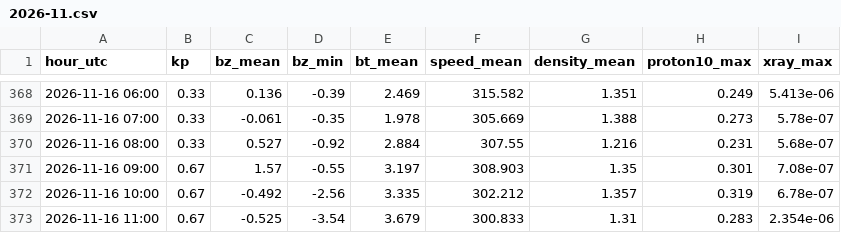
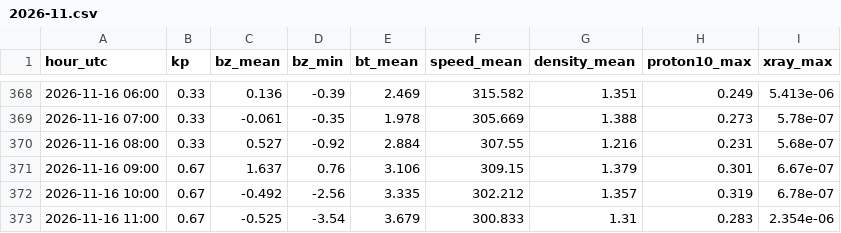
Before and after one commit to ja1bbe/propagation, a CSV file: data/spacewx/2026-11.csv, drawn as a sheet; only a part is shown, gaps mark what is left out.

```diff
--- a/data/spacewx/2026-11.csv
+++ b/data/spacewx/2026-11.csv
@@ -370,3 +370,3 @@ hour_utc,kp,bz_mean,bz_min,bt_mean,speed_mean,density_mean,proton10_max,xray_max
 2026-11-16 08:00,0.33,0.527,-0.92,2.884,307.55,1.216,0.231,5.68e-07
-2026-11-16 09:00,0.67,1.57,-0.55,3.197,308.903,1.35,0.301,7.08e-07
+2026-11-16 09:00,0.67,1.637,0.76,3.106,309.15,1.379,0.301,6.67e-07
 2026-11-16 10:00,0.67,-0.492,-2.56,3.335,302.212,1.357,0.319,6.78e-07
```
Also changed, not shown: data/samples_v2.csv, 2 other files.
